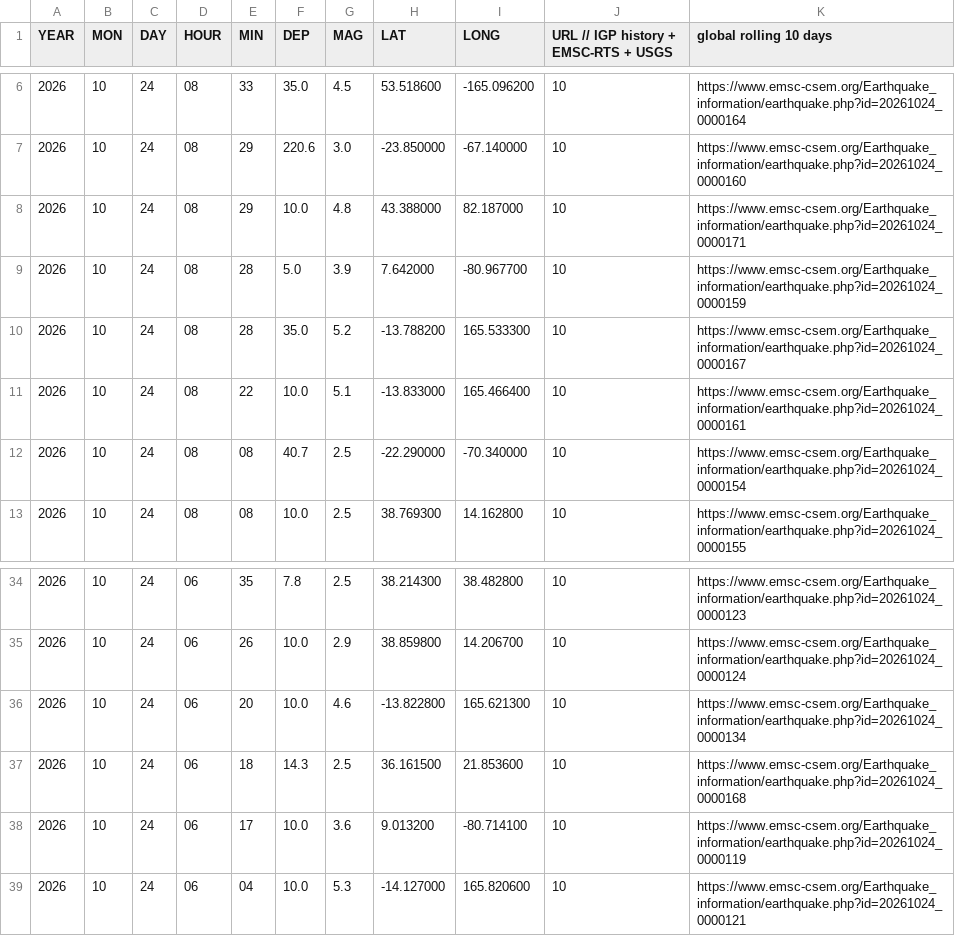
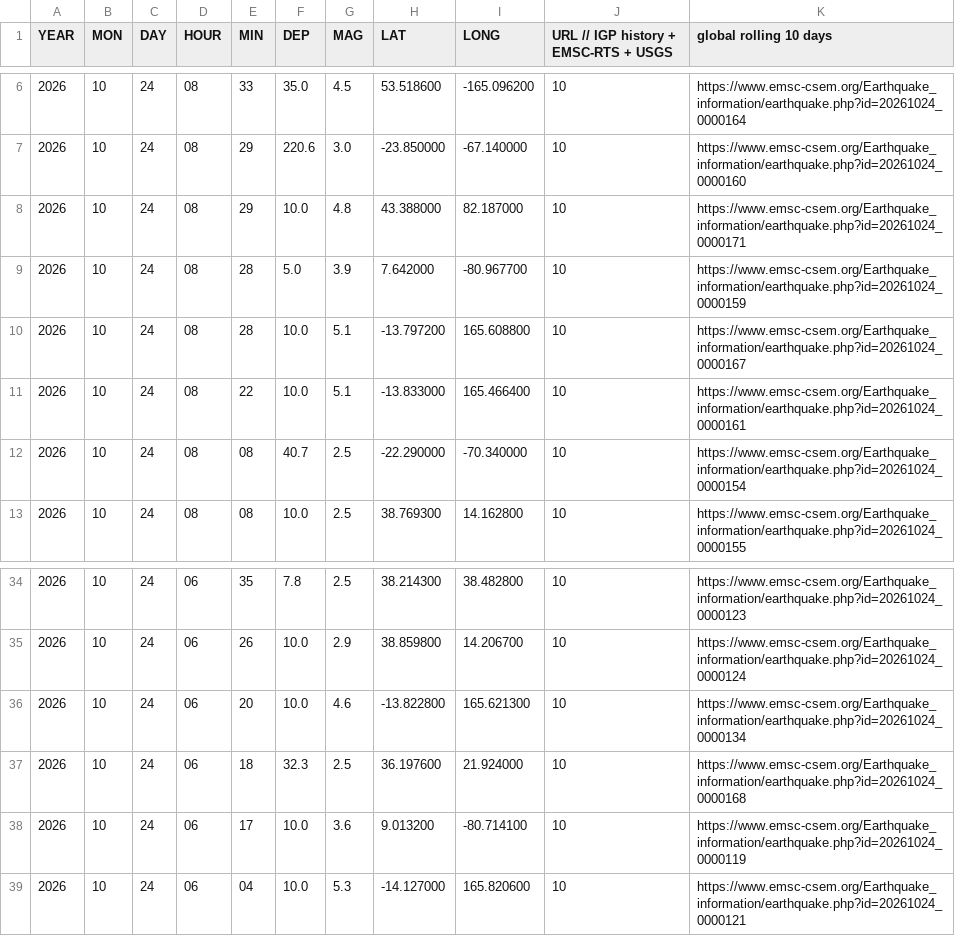
Before and after one commit to jcparodi-hue/earthquake3d-igp, a CSV file: docs/igp_7dias_eq3d_backup.csv, drawn as a sheet; only a part is shown, gaps mark what is left out.

```diff
--- a/docs/igp_7dias_eq3d_backup.csv
+++ b/docs/igp_7dias_eq3d_backup.csv
@@ -9,3 +9,3 @@ YEAR, MON, DAY, HOUR, MIN, DEP, MAG, LAT, LONG, URL   // IGP history + EMSC-RTS
 2026,10,24,08,28,5.0,3.9,7.642000,-80.967700,10,https://www.emsc-csem.org/Earthquake_information/earthquake.php?id=20261024_0000159
-2026,10,24,08,28,35.0,5.2,-13.788200,165.533300,10,https://www.emsc-csem.org/Earthquake_information/earthquake.php?id=20261024_0000167
+2026,10,24,08,28,10.0,5.1,-13.797200,165.608800,10,https://www.emsc-csem.org/Earthquake_information/earthquake.php?id=20261024_0000167
 2026,10,24,08,22,10.0,5.1,-13.833000,165.466400,10,https://www.emsc-csem.org/Earthquake_information/earthquake.php?id=20261024_0000161
@@ -36,3 +36,3 @@ YEAR, MON, DAY, HOUR, MIN, DEP, MAG, LAT, LONG, URL   // IGP history + EMSC-RTS
 2026,10,24,06,20,10.0,4.6,-13.822800,165.621300,10,https://www.emsc-csem.org/Earthquake_information/earthquake.php?id=20261024_0000134
-2026,10,24,06,18,14.3,2.5,36.161500,21.853600,10,https://www.emsc-csem.org/Earthquake_information/earthquake.php?id=20261024_0000168
+2026,10,24,06,18,32.3,2.5,36.197600,21.924000,10,https://www.emsc-csem.org/Earthquake_information/earthquake.php?id=20261024_0000168
 2026,10,24,06,17,10.0,3.6,9.013200,-80.714100,10,https://www.emsc-csem.org/Earthquake_information/earthquake.php?id=20261024_0000119
```
Also changed, not shown: docs/duplicados.csv, docs/historial_actualizaciones.csv, 4 other files.
